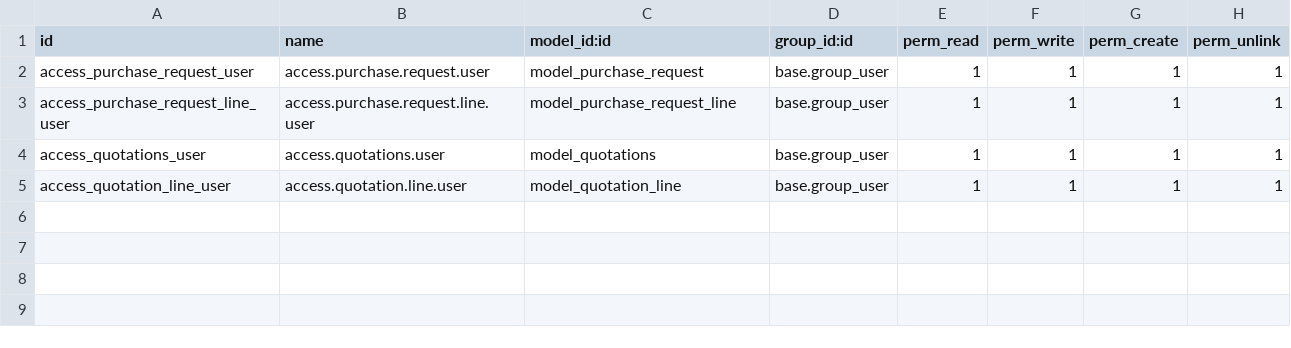
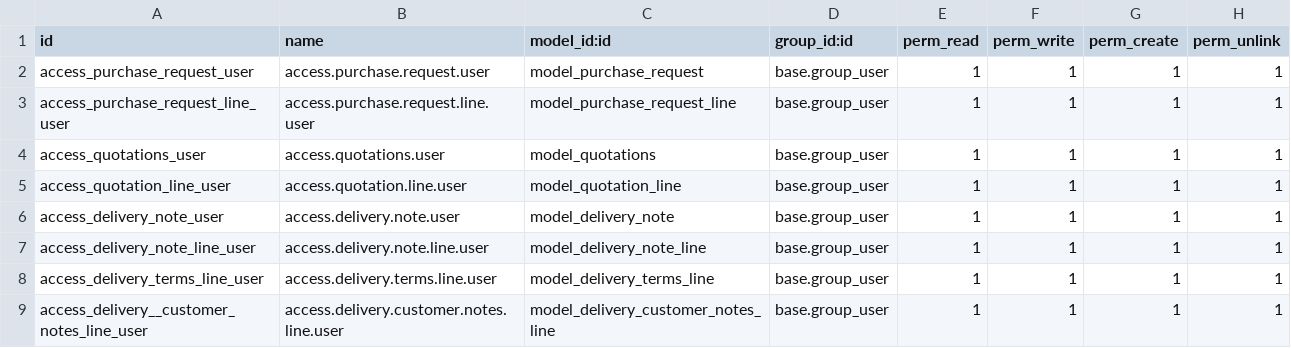
Before and after one commit to HakArsalankhan/Falcon-odoo, a CSV file: custom_purchase/security/ir.model.access.csv, drawn as a sheet.

Commit message:
Delivery Notes

```diff
--- a/custom_purchase/security/ir.model.access.csv
+++ b/custom_purchase/security/ir.model.access.csv
@@ -5 +5,5 @@ access_quotations_user,access.quotations.user,model_quotations,base.group_user,1
 access_quotation_line_user,access.quotation.line.user,model_quotation_line,base.group_user,1,1,1,1
+access_delivery_note_user,access.delivery.note.user,model_delivery_note,base.group_user,1,1,1,1
+access_delivery_note_line_user,access.delivery.note.line.user,model_delivery_note_line,base.group_user,1,1,1,1
+access_delivery_terms_line_user,access.delivery.terms.line.user,model_delivery_terms_line,base.group_user,1,1,1,1
+access_delivery__customer_notes_line_user,access.delivery.customer.notes.line.user,model_delivery_customer_notes_line,base.group_user,1,1,1,1
```
Also changed, not shown: 6 other files.
